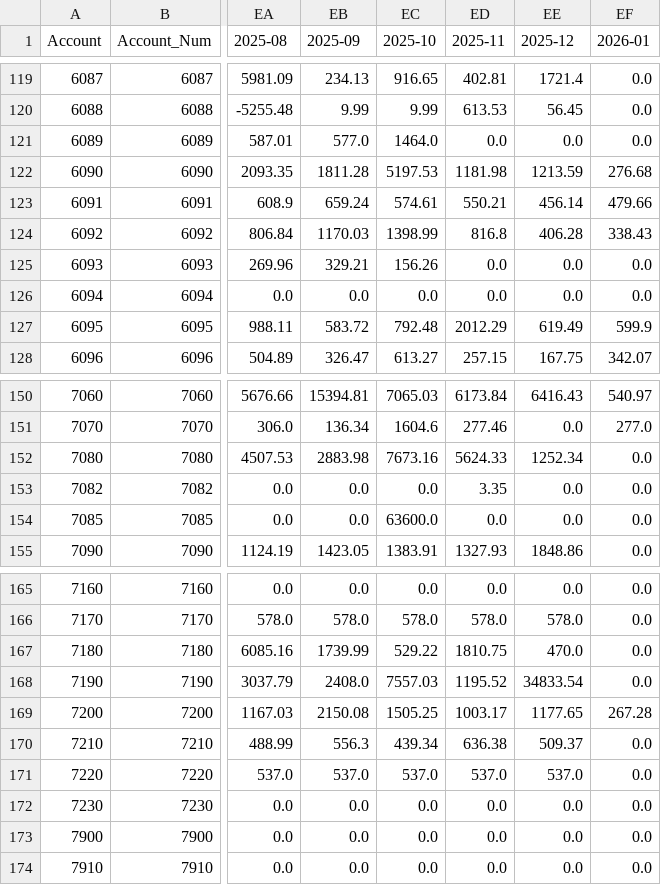
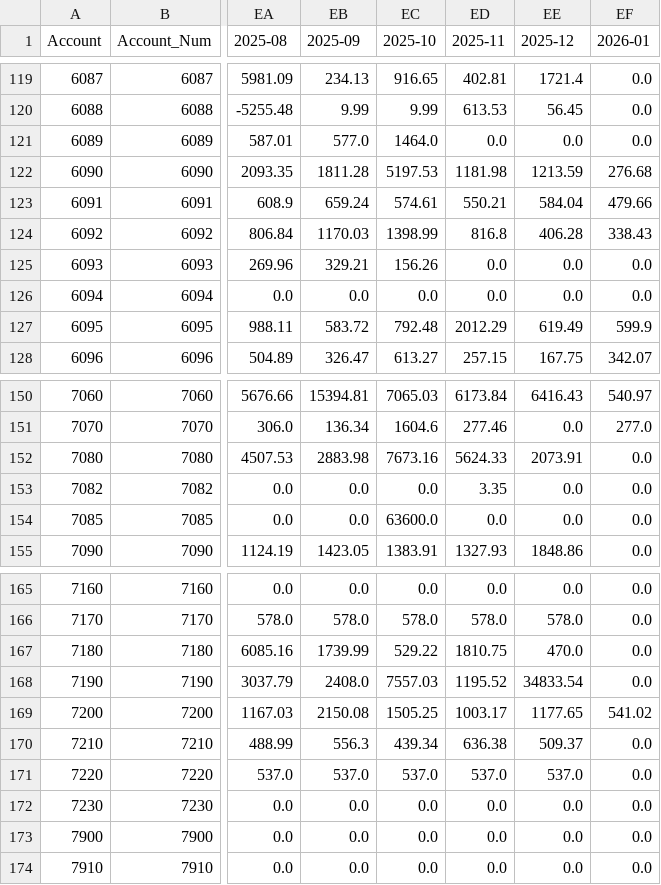
Before and after one commit to josh987123/ftg-foundation-data, a CSV file: data/gl_history_all.csv, drawn as a sheet; only a part is shown, gaps mark what is left out; the diff covers the shown part only; the diff names each change by its address in the sheet, - before the commit and + after, or states it on an @@ line.

```diff
--- a/data/gl_history_all.csv
+++ b/data/gl_history_all.csv
-EE123 (2025-12): 456.14
+EE123 (2025-12): 584.04
-EE152 (2025-12): 1252.34
+EE152 (2025-12): 2073.91
-EF169 (2026-01): 267.28
+EF169 (2026-01): 541.02
```
Also changed, not shown: 18 edited cells elsewhere in this file, data/ar_invoice_summary.csv, data/gl_history.csv, 15 other files.
